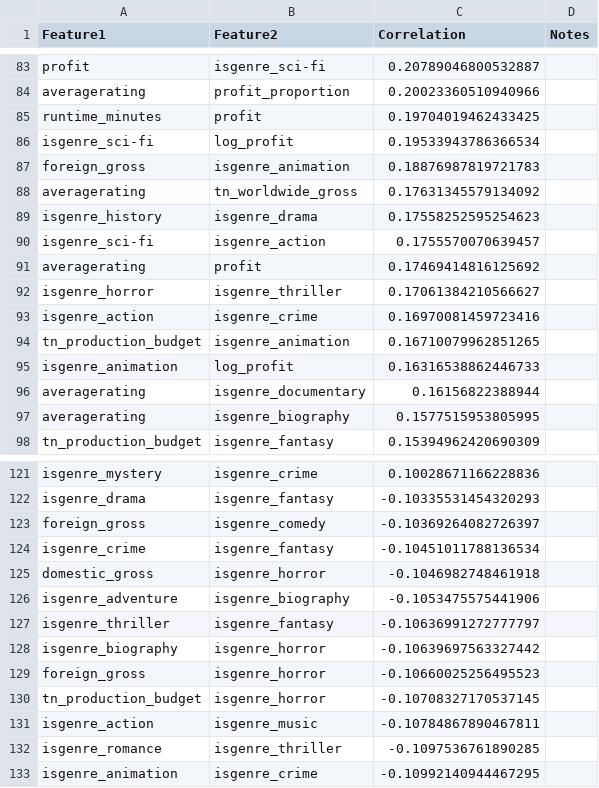
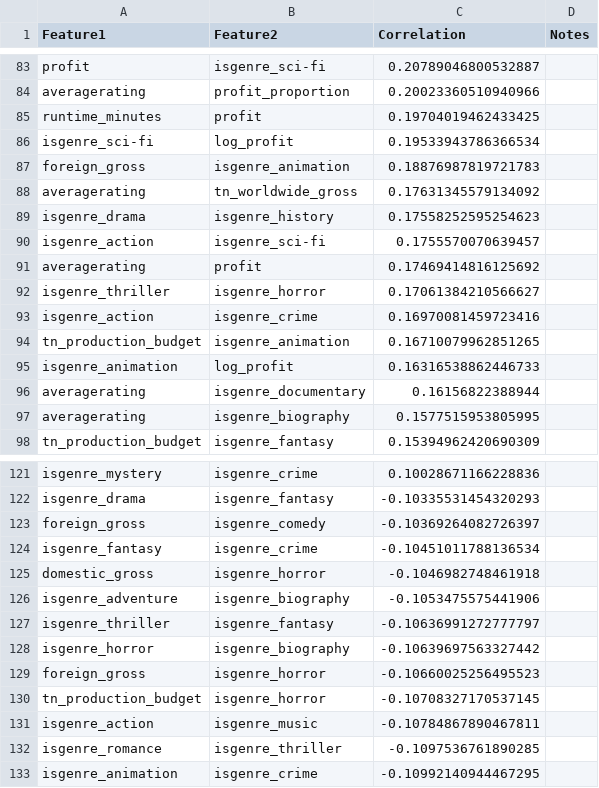
Before and after one commit to james-warsing/Movie-Data-Analysis, a CSV file: correlation_analysis_iqr.csv, drawn as a sheet; only a part is shown, gaps mark what is left out; the diff covers the shown part only.

```diff
--- a/correlation_analysis_iqr.csv
+++ b/correlation_analysis_iqr.csv
@@ -88,6 +88,6 @@ foreign_gross,isgenre_animation,0.18876987819721783,
 averagerating,tn_worldwide_gross,0.17631345579134092,
-isgenre_history,isgenre_drama,0.17558252595254623,
-isgenre_sci-fi,isgenre_action,0.1755570070639457,
+isgenre_drama,isgenre_history,0.17558252595254623,
+isgenre_action,isgenre_sci-fi,0.1755570070639457,
 averagerating,profit,0.17469414816125692,
-isgenre_horror,isgenre_thriller,0.17061384210566627,
+isgenre_thriller,isgenre_horror,0.17061384210566627,
 isgenre_action,isgenre_crime,0.16970081459723416,
@@ -123,3 +123,3 @@ isgenre_drama,isgenre_fantasy,-0.10335531454320293,
 foreign_gross,isgenre_comedy,-0.10369264082726397,
-isgenre_crime,isgenre_fantasy,-0.10451011788136534,
+isgenre_fantasy,isgenre_crime,-0.10451011788136534,
 domestic_gross,isgenre_horror,-0.1046982748461918,
@@ -127,3 +127,3 @@ isgenre_adventure,isgenre_biography,-0.1053475575441906,
 isgenre_thriller,isgenre_fantasy,-0.10636991272777797,
-isgenre_biography,isgenre_horror,-0.10639697563327442,
+isgenre_horror,isgenre_biography,-0.10639697563327442,
 foreign_gross,isgenre_horror,-0.10660025256495523,
```
Also changed, not shown: 12 added rows, 12 removed rows and 38 edited cells elsewhere in this file, correlation_analysis.csv, 1 other file.
